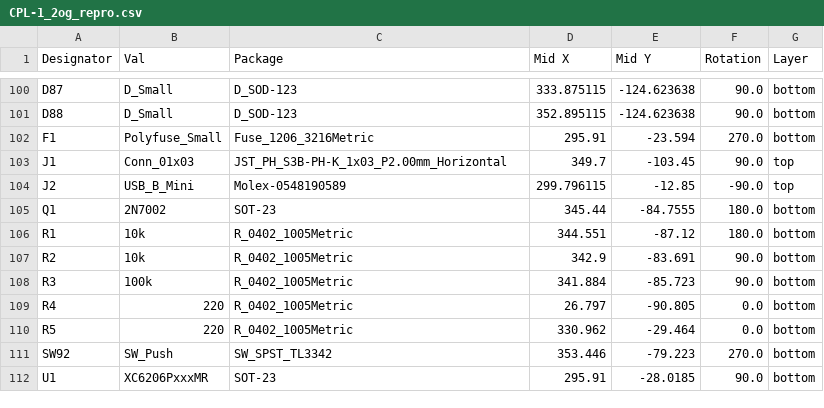
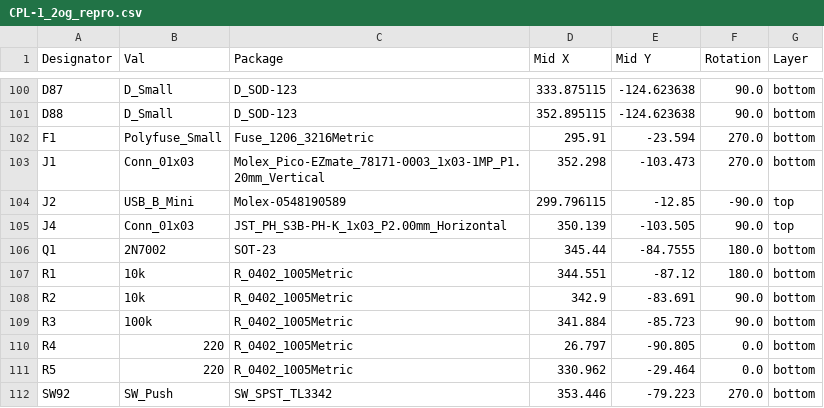
Before and after one commit to zhol0777/1.2og_pcb_clone, a CSV file: jlcpcb/production_files/CPL-1_2og_repro.csv, drawn as a sheet; only a part is shown, gaps mark what is left out; the shorter side is filled out with more unchanged rows.

```diff
--- a/jlcpcb/production_files/CPL-1_2og_repro.csv
+++ b/jlcpcb/production_files/CPL-1_2og_repro.csv
@@ -102,4 +102,5 @@ D88,D_Small,D_SOD-123,352.895115,-124.623638,90.0,bottom
 F1,Polyfuse_Small,Fuse_1206_3216Metric,295.91,-23.594,270.0,bottom
-J1,Conn_01x03,JST_PH_S3B-PH-K_1x03_P2.00mm_Horizontal,349.7,-103.45,90.0,top
+J1,Conn_01x03,Molex_Pico-EZmate_78171-0003_1x03-1MP_P1.20mm_Vertical,352.298,-103.473,270.0,bottom
 J2,USB_B_Mini,Molex-0548190589,299.796115,-12.85,-90.0,top
+J4,Conn_01x03,JST_PH_S3B-PH-K_1x03_P2.00mm_Horizontal,350.139,-103.505,90.0,top
 Q1,2N7002,SOT-23,345.44,-84.7555,180.0,bottom
```
Also changed, not shown: jlcpcb/production_files/BOM-1_2og_repro.csv, 20 other files.
